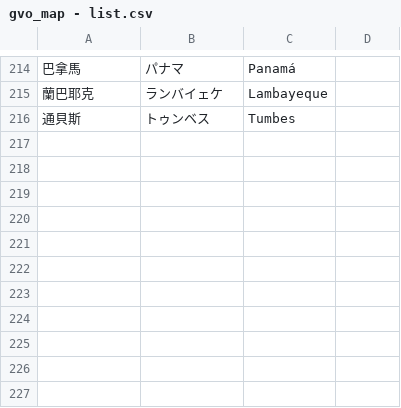
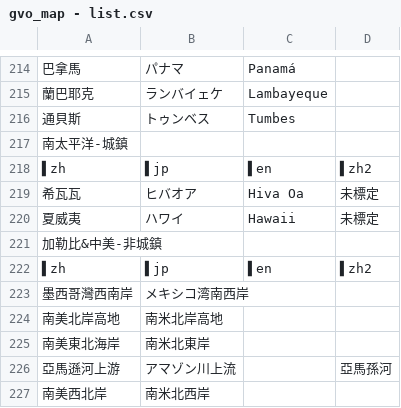
Before and after one commit to wotupset/gvo_map, a CSV file: gvo_map - list.csv, drawn as a sheet; only a part is shown, gaps mark what is left out; the diff names each change by its address in the sheet, - before the commit and + after, or states it on an @@ line.

```diff
--- a/gvo_map - list.csv
+++ b/gvo_map - list.csv
+row 217: 南太平洋-城鎮
+row 218: ▌zh | ▌jp | ▌en | ▌zh2
+row 219: 希瓦瓦 | ヒバオア | Hiva Oa | 未標定
+row 220: 夏威夷 | ハワイ | Hawaii | 未標定
+row 221: 加勒比&中美-非城鎮
+row 222: ▌zh | ▌jp | ▌en | ▌zh2
+row 223: 墨西哥灣西南岸 | メキシコ湾南西岸
+row 224: 南美北岸高地 | 南米北岸高地
+row 225: 南美東北海岸 | 南米北東岸
+row 226: 亞馬遜河上游 | アマゾン川上流 |  | 亞馬孫河
+row 227: 南美西北岸 | 南米北西岸
```
Also changed, not shown: 2 other files.
